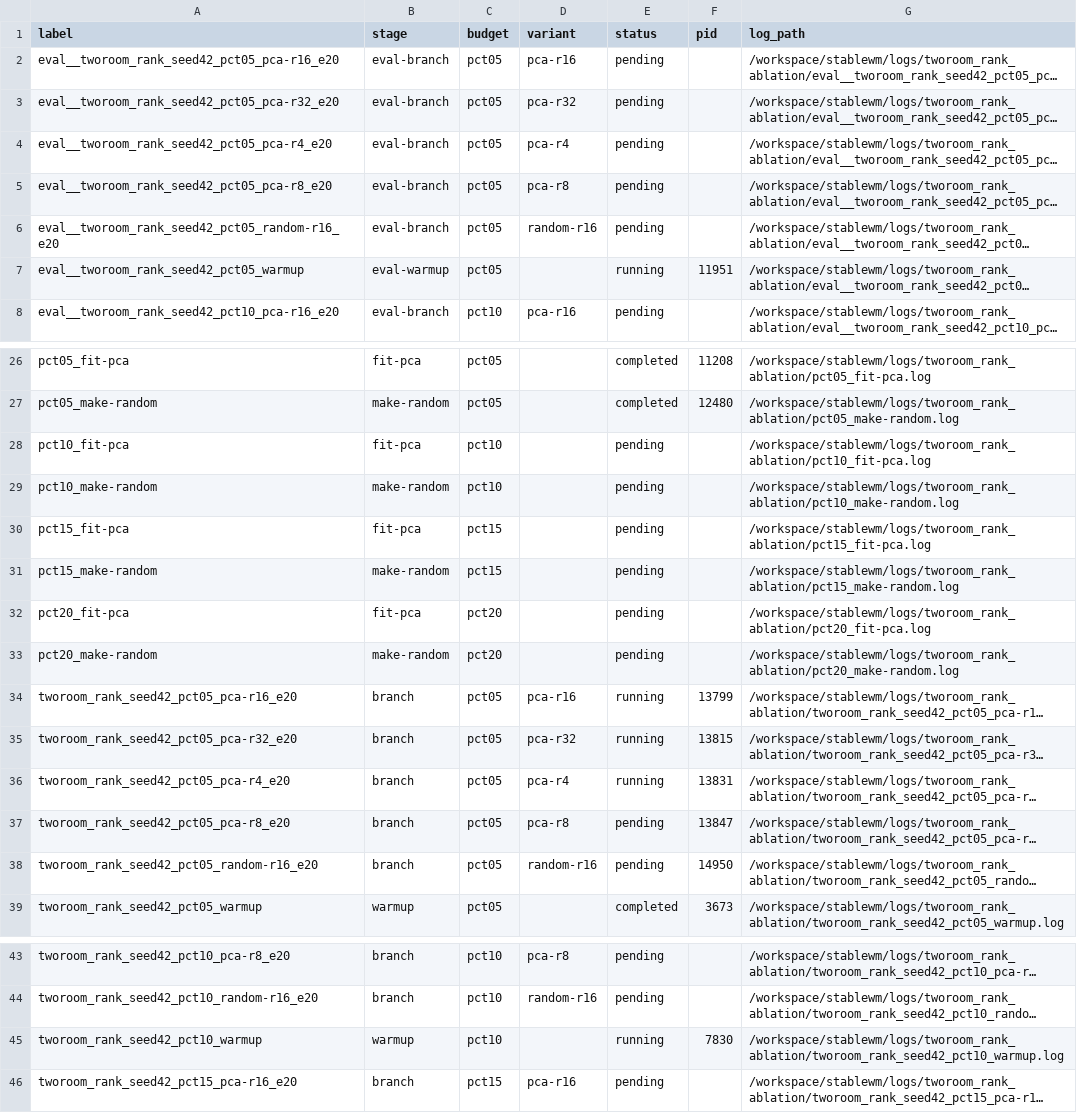
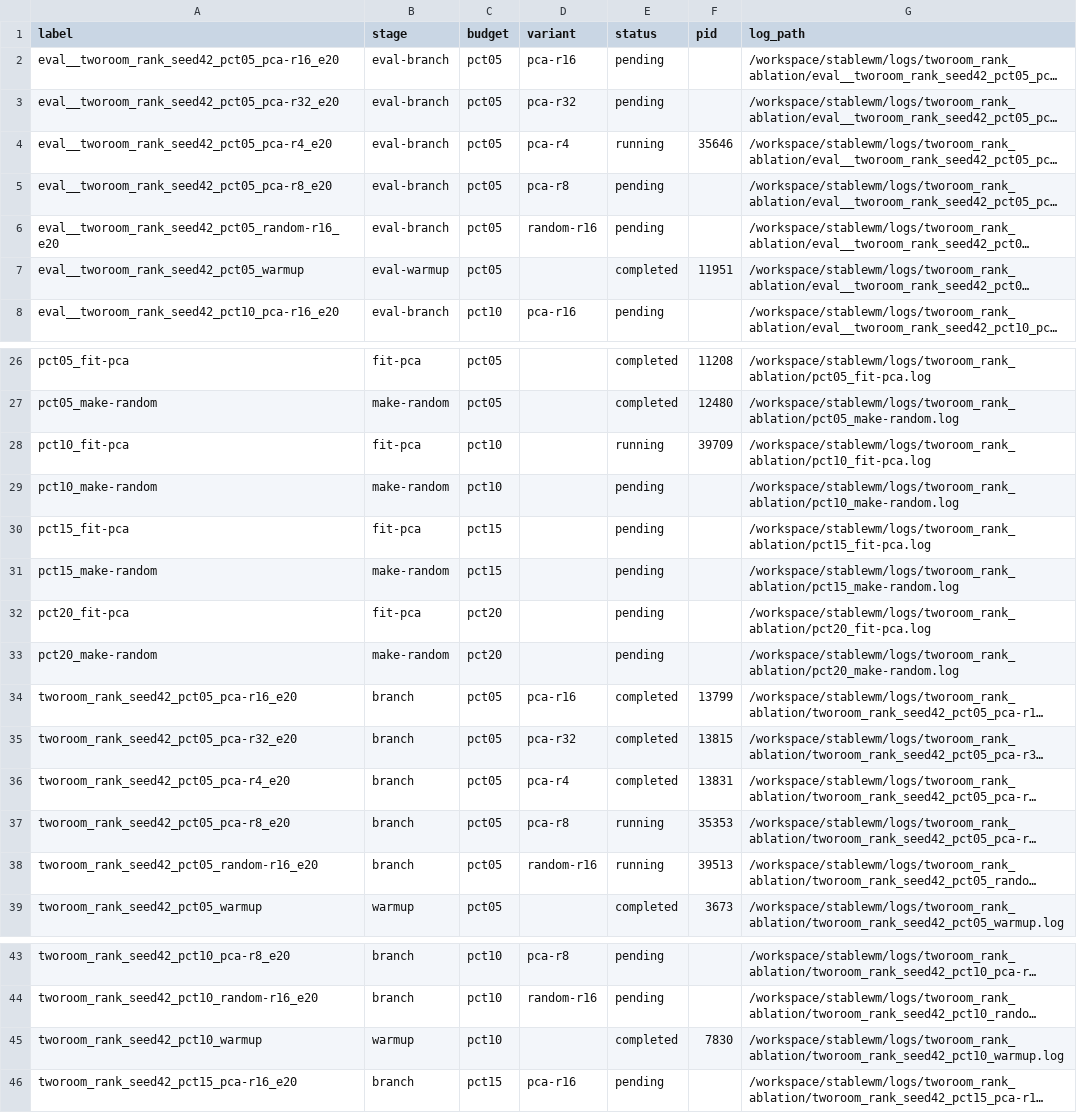
Before and after one commit to RuiyuM/le-wm-custom, a TSV file: repro/tworoom_rank_ablation/results/seed42/pipeline_queue.tsv, drawn as a sheet; only a part is shown, gaps mark what is left out; long unchanged cells end in …; the diff names each change by its address in the sheet, - before the commit and + after, or states it on an @@ line.

Commit message:
results: sync output for pct10_fit-pca

```diff
--- a/repro/tworoom_rank_ablation/results/seed42/pipeline_queue.tsv
+++ b/repro/tworoom_rank_ablation/results/seed42/pipeline_queue.tsv
-E4 (status): pending
+E4 (status): running
-F4 (pid): (empty)
+F4 (pid): 35646
-E7 (status): running
+E7 (status): completed
-E28 (status): pending
+E28 (status): running
-F28 (pid): (empty)
+F28 (pid): 39709
-E34:E36 (status): running
+E34:E36 (status): completed
-E37:E38 (status): pending
+E37:E38 (status): running
-F37 (pid): 13847
+F37 (pid): 35353
-F38 (pid): 14950
+F38 (pid): 39513
-E45 (status): running
+E45 (status): completed
```
Also changed, not shown: repro/tworoom_rank_ablation/results/seed42/eval_index.tsv, 2 other files.
